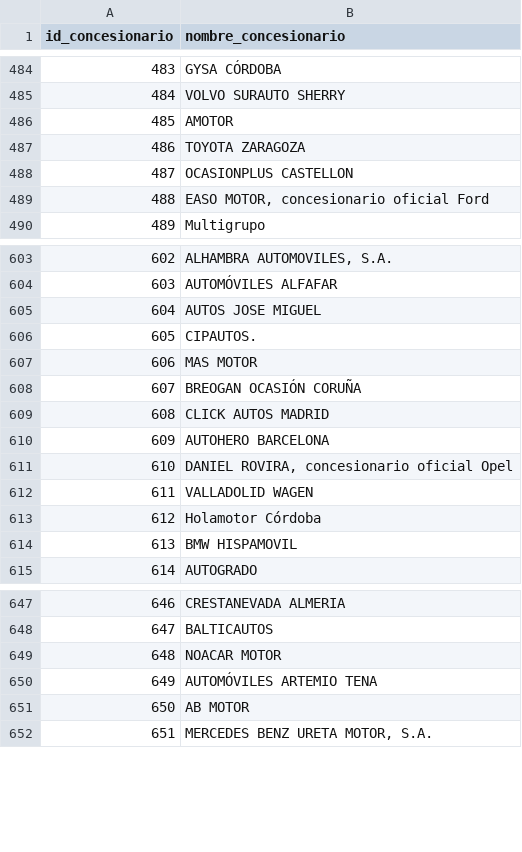
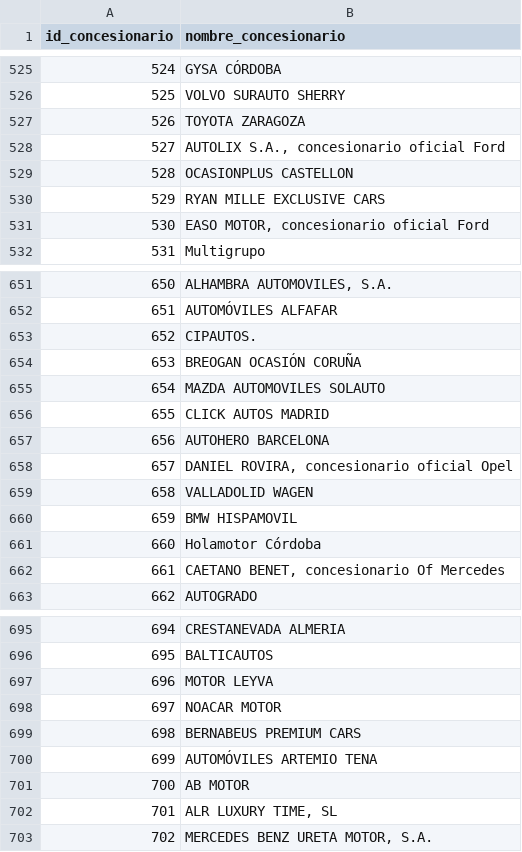
Before and after one commit to Morann96/coches_segunda_mano, a CSV file: bin/listado_concesionarios.csv, drawn as a sheet; only a part is shown, gaps mark what is left out; addresses are those after the commit; the diff covers the shown part only; the diff names each change by its address in the sheet, - before the commit and + after, or states it on an @@ line.

```diff
--- a/bin/listado_concesionarios.csv
+++ b/bin/listado_concesionarios.csv
@@ column A (id_concesionario) renumbered from row 11 down @@
@@ row 486 moved to row 256: 255 @@
+row 528: 527 | AUTOLIX S.A., concesionario oficial Ford
+row 530: 529 | RYAN MILLE EXCLUSIVE CARS
@@ row 605 moved to row 642: 641 @@
@@ row 607 moved to row 633: 632 @@
+row 655: 654 | MAZDA AUTOMOVILES SOLAUTO
+row 660: 659 | BMW HISPAMOVIL
-B662 (nombre_concesionario): BMW HISPAMOVIL
+B662 (nombre_concesionario): CAETANO BENET, concesionario Of Mercedes
+row 697: 696 | MOTOR LEYVA
+row 699: 698 | BERNABEUS PREMIUM CARS
+row 702: 701 | ALR LUXURY TIME, SL
```
Also changed, not shown: 44 added rows, 21 moved rows and 4 edited cells elsewhere in this file, bin/listado_modelos.csv, bin/listado_provincias.csv, 6 other files.
